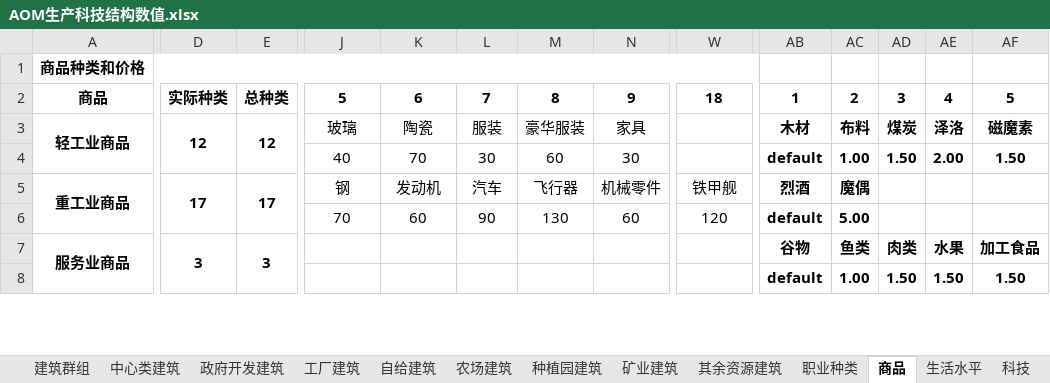
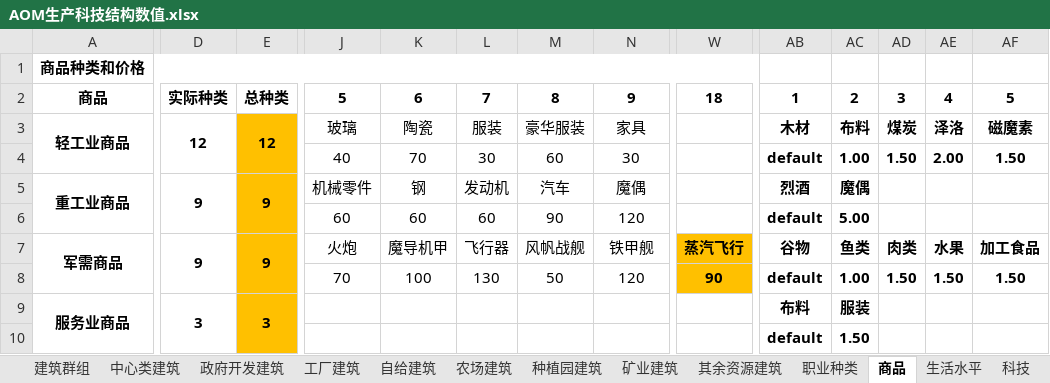
Before and after one commit to YFFtYHwsdj/Aurora-of-Magiscientia, an Excel workbook: 数值设定/AOM生产科技结构数值.xlsx, sheet 商品, drawn as a sheet; only a part is shown, gaps mark what is left out; values as stored, in another font and other column widths than the file's, no borders; removed rows and columns are numbered as before the commit, all else as after; rows hold the shown columns only; the diff covers the shown part only; the diff names each change by its address in the sheet, - before the commit and + after, or states it on an @@ line.

Commit message:
表格商品类别更新

```diff
--- a/数值设定/AOM生产科技结构数值.xlsx (sheet 商品)
+++ b/数值设定/AOM生产科技结构数值.xlsx (sheet 商品)
-E3:E5 fill: none
+E3:E5 fill: #FFC000
-D5: 17
+D5: 9
-E5: 17
+E5: 9
-J5: 钢
+J5: 机械零件
-K5: 发动机
+K5: 钢
-L5: 汽车
+L5: 发动机
-M5: 飞行器
+M5: 汽车
-N5: 机械零件
+N5: 魔偶
-W5: 铁甲舰
+W5: (empty)
-row 6:  |  |  | 70 | 60 | 90 | 130 | 60 | 120 | default | 5.00
+row 6:  |  |  | 60 | 60 | 60 | 90 | 120 |  | default | 5.00
+row 7: 军需商品 | 9 | 9 | 火炮 | 魔导机甲 | 飞行器 | 风帆战舰 | 铁甲舰 | 蒸汽飞行 | 谷物 | 鱼类 | 肉类 | 水果 | 加工食品
+row 8:  |  |  | 70 | 100 | 130 | 50 | 120 | 90 | default | 1.00 | 1.50 | 1.50 | 1.50
-E9:E10 fill: none
+E9:E10 fill: #FFC000
-AB9: 谷物
+AB9: 布料
-AC9: 鱼类
+AC9: 服装
-AD9: 肉类
+AD9: (empty)
-AE9: 水果
+AE9: (empty)
-AF9: 加工食品
+AF9: (empty)
-AC10: 1.00
+AC10: 1.50
-AD10: 1.50
+AD10: (empty)
-AE10: 1.50
+AE10: (empty)
-AF10: 1.50
+AF10: (empty)
```
Also changed, not shown: 2 added rows, 4 removed rows, 62 edited cells and cell formats elsewhere in this sheet, sheet 工厂建筑, sheet 种植园建筑, formulas that keep their value.
